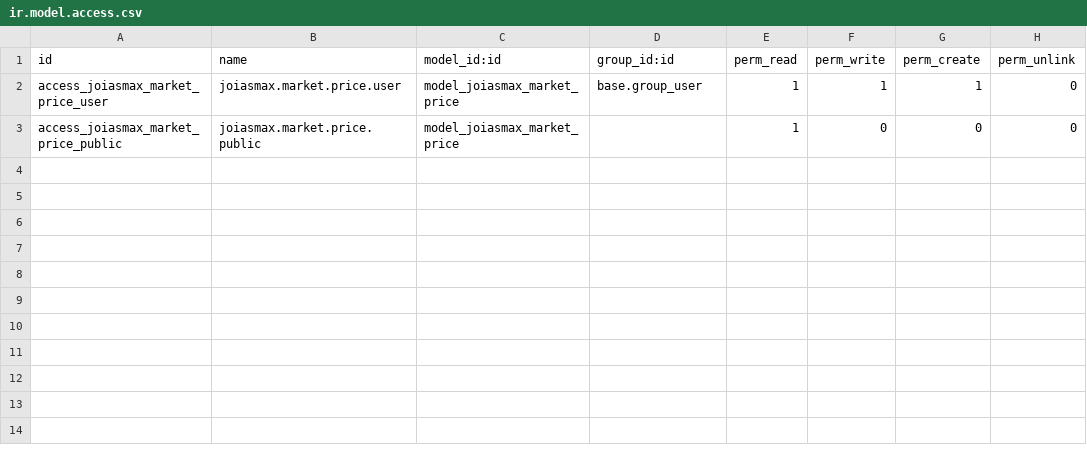
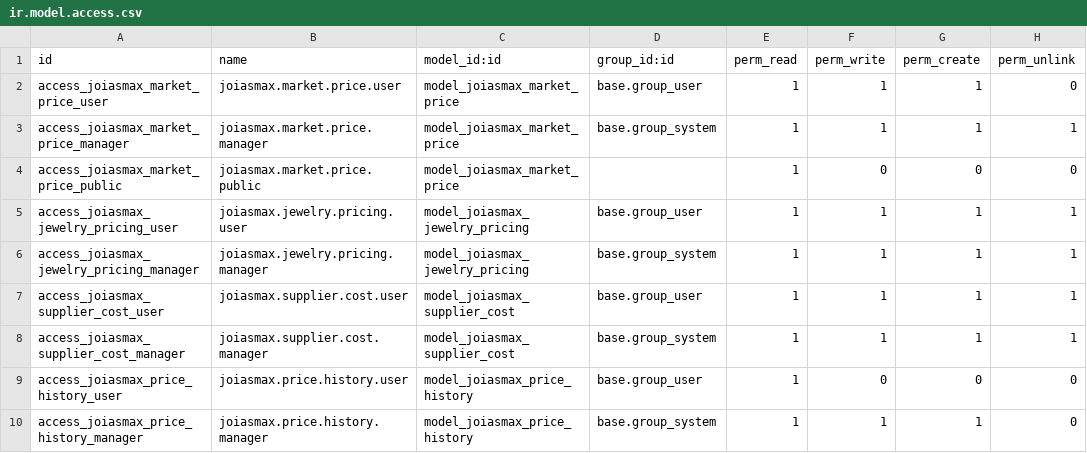
Before and after one commit to maxh33/odoo, a CSV file: addons/tenant_templates/jewelry_template/security/ir.model.access.csv, drawn as a sheet.

Commit message:
feat(jewelry): Implement jewelry pricing engine
This commit introduces a comprehensive pricing engine for jewelry products
within the Joiasmax tenant template. The engine is designed to automate
price calculations based on material costs, market fluctuations, and
supplier pricing, providing a robust foundation for managing jewelry
inventory and sales.

Key components of this feature include:

- **Jewelry Pricing Model (joiasmax.jewelry.pricing)**:
  - A central model that calculates the final selling price based on
    material costs, markup percentages, and manual overrides.
  - Includes computed fields for material cost, total cost, calculated
    price, and final price.
  - Provides actions to recalculate costs and sync prices to the
    product template.

- **Market Price Model (joiasmax.market.price)**:
  - Enhanced with actions to activate and deactivate market prices,
    ensuring that only current prices are used in calculations.

- **Price History Model (joiasmax.price.history)**:
  - A new audit model that logs all price changes for a product,
    including the reason for the change and the market context at the
    time of the change.
  - The model is write-once (append-only) to ensure data integrity.

- **Supplier Cost Model (joiasmax.supplier.cost)**:
  - A new model to track supplier costs for each product, including
    validity periods and preferred supplier logic.

- **Product Template Extension**:
  - The product.template model is inherited to include jewelry-specific
    fields such as material type, weight, and purity.
  - It establishes a direct relationship with the jewelry pricing model,
    delegating cost and margin calculations.

- **Security and Access Control**:
  - New access rights and record rules have been added to ensure proper
    multi-tenant data isolation and user permissions for the new models.

- **Views and Menus**:
  - New views and menus have been created to provide a user-friendly
    interface for managing the new pricing engine components.

```diff
--- a/addons/tenant_templates/jewelry_template/security/ir.model.access.csv
+++ b/addons/tenant_templates/jewelry_template/security/ir.model.access.csv
@@ -2,2 +2,9 @@ id,name,model_id:id,group_id:id,perm_read,perm_write,perm_create,perm_unlink
 access_joiasmax_market_price_user,joiasmax.market.price.user,model_joiasmax_market_price,base.group_user,1,1,1,0
+access_joiasmax_market_price_manager,joiasmax.market.price.manager,model_joiasmax_market_price,base.group_system,1,1,1,1
 access_joiasmax_market_price_public,joiasmax.market.price.public,model_joiasmax_market_price,,1,0,0,0
+access_joiasmax_jewelry_pricing_user,joiasmax.jewelry.pricing.user,model_joiasmax_jewelry_pricing,base.group_user,1,1,1,1
+access_joiasmax_jewelry_pricing_manager,joiasmax.jewelry.pricing.manager,model_joiasmax_jewelry_pricing,base.group_system,1,1,1,1
+access_joiasmax_supplier_cost_user,joiasmax.supplier.cost.user,model_joiasmax_supplier_cost,base.group_user,1,1,1,1
+access_joiasmax_supplier_cost_manager,joiasmax.supplier.cost.manager,model_joiasmax_supplier_cost,base.group_system,1,1,1,1
+access_joiasmax_price_history_user,joiasmax.price.history.user,model_joiasmax_price_history,base.group_user,1,0,0,0
+access_joiasmax_price_history_manager,joiasmax.price.history.manager,model_joiasmax_price_history,base.group_system,1,1,1,0
```
Also changed, not shown: 13 other files.
